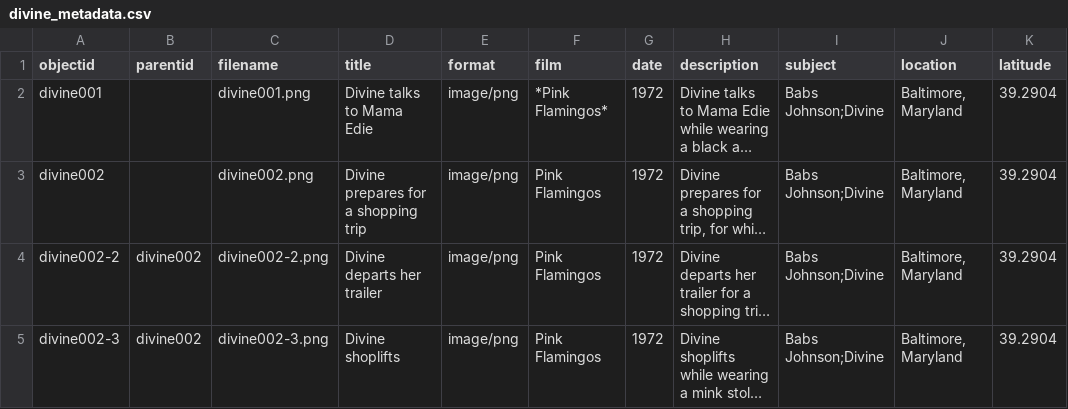
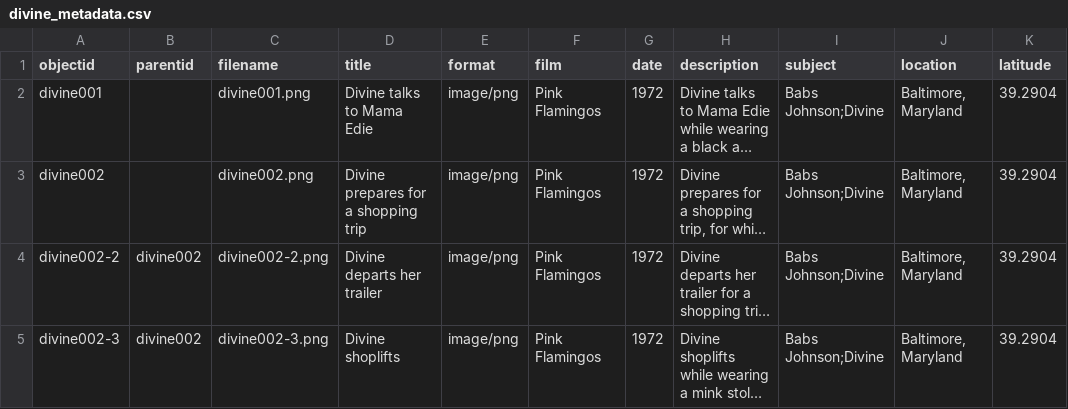
Before and after one commit to luckytabby/ladydivine, a CSV file: _data/divine_metadata.csv, drawn as a sheet; only a part is shown; long unchanged cells end in …; the diff names each change by its address in the sheet, - before the commit and + after, or states it on an @@ line.

Commit message:
Added film as a searchable field

```diff
--- a/_data/divine_metadata.csv
+++ b/_data/divine_metadata.csv
-F2 (film): *Pink Flamingos*
+F2 (film): Pink Flamingos
```
Also changed, not shown: 1 other file.
